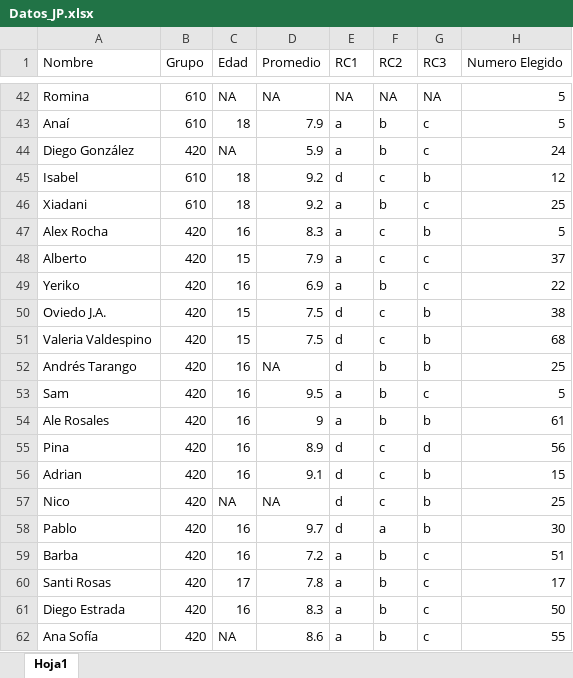
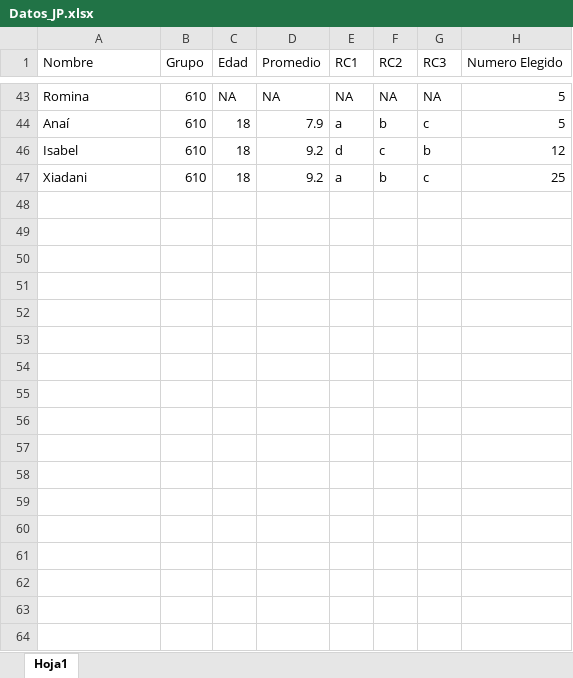
Before and after one commit to Adrifelcha/afchavez-019, an Excel workbook: JeanPiaget/Actividades/Datos_JP.xlsx, sheet Hoja1, drawn as a sheet; only a part is shown, gaps mark what is left out; values as stored, in another font and other column widths than the file's, no borders; the diff covers the shown part only; the diff names each change by its address in the sheet, - before the commit and + after, or states it on an @@ line.

```diff
--- a/JeanPiaget/Actividades/Datos_JP.xlsx (sheet Hoja1)
+++ b/JeanPiaget/Actividades/Datos_JP.xlsx (sheet Hoja1)
@@ row 44 hidden: Diego González | 420 | NA | 5.9 | a | b | c | 24 @@
@@ row 47 hidden: Alex Rocha | 420 | 16 | 8.3 | a | c | b | 5 @@
@@ row 48 hidden: Alberto | 420 | 15 | 7.9 | a | c | c | 37 @@
@@ row 49 hidden: Yeriko | 420 | 16 | 6.9 | a | b | c | 22 @@
@@ row 50 hidden: Oviedo J.A. | 420 | 15 | 7.5 | d | c | b | 38 @@
@@ row 51 hidden: Valeria Valdespino | 420 | 15 | 7.5 | d | c | b | 68 @@
@@ row 52 hidden: Andrés Tarango | 420 | 16 | NA | d | b | b | 25 @@
@@ row 53 hidden: Sam | 420 | 16 | 9.5 | a | b | c | 5 @@
@@ row 54 hidden: Ale Rosales | 420 | 16 | 9 | a | b | b | 61 @@
@@ row 55 hidden: Pina | 420 | 16 | 8.9 | d | c | d | 56 @@
@@ row 56 hidden: Adrian | 420 | 16 | 9.1 | d | c | b | 15 @@
@@ row 57 hidden: Nico | 420 | NA | NA | d | c | b | 25 @@
@@ row 58 hidden: Pablo | 420 | 16 | 9.7 | d | a | b | 30 @@
@@ row 59 hidden: Barba | 420 | 16 | 7.2 | a | b | c | 51 @@
@@ row 60 hidden: Santi Rosas | 420 | 17 | 7.8 | a | b | c | 17 @@
@@ row 61 hidden: Diego Estrada | 420 | 16 | 8.3 | a | b | c | 50 @@
@@ row 62 hidden: Ana Sofía | 420 | NA | 8.6 | a | b | c | 55 @@
```
Also changed, not shown: 15 removed rows and 34 hidden or unhidden rows elsewhere in this sheet, hidden cells, 16 other files.
